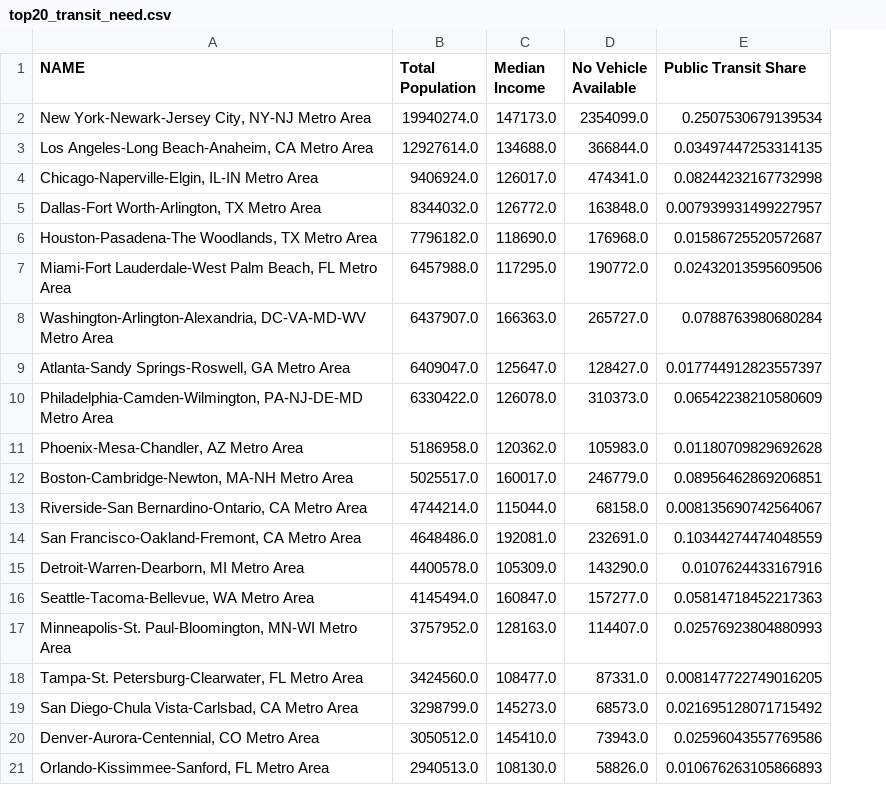
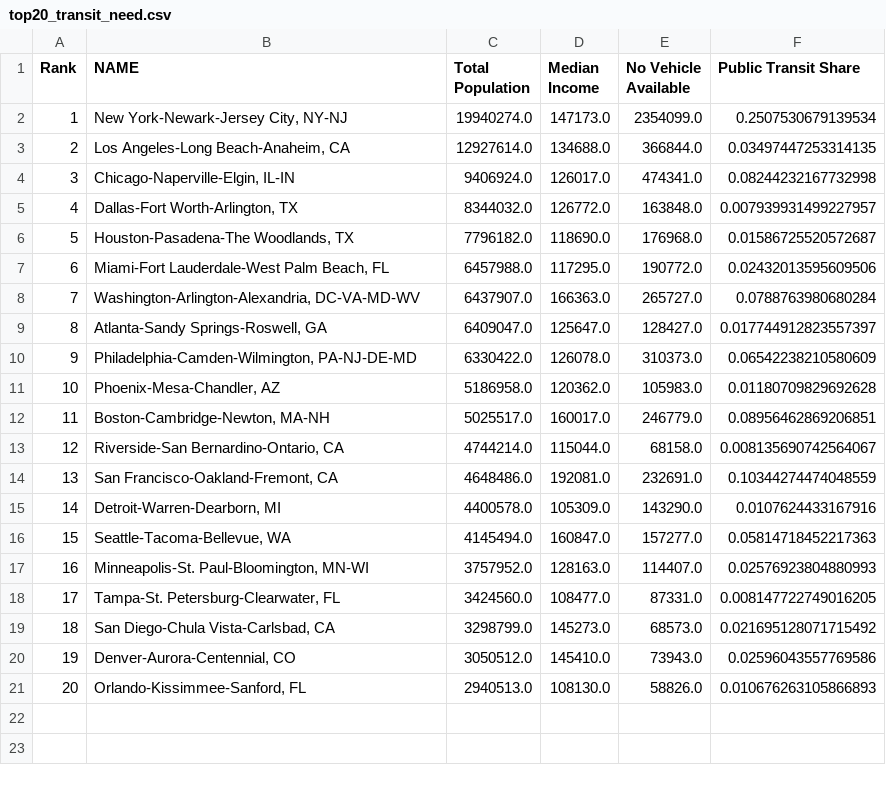
Before and after one commit to chrlskiet1205/Winter-2025-Transportation-Project, a CSV file: data/cleaned-unmerged/top20_transit_need.csv, drawn as a sheet; addresses are those after the commit; the diff names each change by its address in the sheet, - before the commit and + after, or states it on an @@ line.

Commit message:
Modified the Script and Transit need CSV file to include an index column and remove 'Mtro Area'

```diff
--- a/data/cleaned-unmerged/top20_transit_need.csv
+++ b/data/cleaned-unmerged/top20_transit_need.csv
+column A (Rank), rows 2-21: 1 | 2 | 3 | 4 | 5 | 6 | 7 | 8 | 9 | 10 | 11 | 12 | 13 | 14 | 15 | 16 | 17 | 18 | 19 | 20
-B2 (NAME): New York-Newark-Jersey City, NY-NJ Metro Area
+B2 (NAME): New York-Newark-Jersey City, NY-NJ
-B3 (NAME): Los Angeles-Long Beach-Anaheim, CA Metro Area
+B3 (NAME): Los Angeles-Long Beach-Anaheim, CA
-B4 (NAME): Chicago-Naperville-Elgin, IL-IN Metro Area
+B4 (NAME): Chicago-Naperville-Elgin, IL-IN
-B5 (NAME): Dallas-Fort Worth-Arlington, TX Metro Area
+B5 (NAME): Dallas-Fort Worth-Arlington, TX
-B6 (NAME): Houston-Pasadena-The Woodlands, TX Metro Area
+B6 (NAME): Houston-Pasadena-The Woodlands, TX
-B7 (NAME): …Beach, FL Metro Area
+B7 (NAME): …Beach, FL
-B8 (NAME): Washington-Arlington-Alexandria, DC-VA-MD-WV Metro Area
+B8 (NAME): Washington-Arlington-Alexandria, DC-VA-MD-WV
-B9 (NAME): Atlanta-Sandy Springs-Roswell, GA Metro Area
+B9 (NAME): Atlanta-Sandy Springs-Roswell, GA
-B10 (NAME): Philadelphia-Camden-Wilmington, PA-NJ-DE-MD Metro Area
+B10 (NAME): Philadelphia-Camden-Wilmington, PA-NJ-DE-MD
-B11 (NAME): Phoenix-Mesa-Chandler, AZ Metro Area
+B11 (NAME): Phoenix-Mesa-Chandler, AZ
-B12 (NAME): Boston-Cambridge-Newton, MA-NH Metro Area
+B12 (NAME): Boston-Cambridge-Newton, MA-NH
-B13 (NAME): Riverside-San Bernardino-Ontario, CA Metro Area
+B13 (NAME): Riverside-San Bernardino-Ontario, CA
-B14 (NAME): San Francisco-Oakland-Fremont, CA Metro Area
+B14 (NAME): San Francisco-Oakland-Fremont, CA
-B15 (NAME): Detroit-Warren-Dearborn, MI Metro Area
+B15 (NAME): Detroit-Warren-Dearborn, MI
-B16 (NAME): Seattle-Tacoma-Bellevue, WA Metro Area
+B16 (NAME): Seattle-Tacoma-Bellevue, WA
-B17 (NAME): Minneapolis-St. Paul-Bloomington, MN-WI Metro Area
+B17 (NAME): Minneapolis-St. Paul-Bloomington, MN-WI
-B18 (NAME): Tampa-St. Petersburg-Clearwater, FL Metro Area
+B18 (NAME): Tampa-St. Petersburg-Clearwater, FL
-B19 (NAME): San Diego-Chula Vista-Carlsbad, CA Metro Area
+B19 (NAME): San Diego-Chula Vista-Carlsbad, CA
-B20 (NAME): Denver-Aurora-Centennial, CO Metro Area
+B20 (NAME): Denver-Aurora-Centennial, CO
-B21 (NAME): Orlando-Kissimmee-Sanford, FL Metro Area
+B21 (NAME): Orlando-Kissimmee-Sanford, FL
```
Also changed, not shown: 1 other file.
